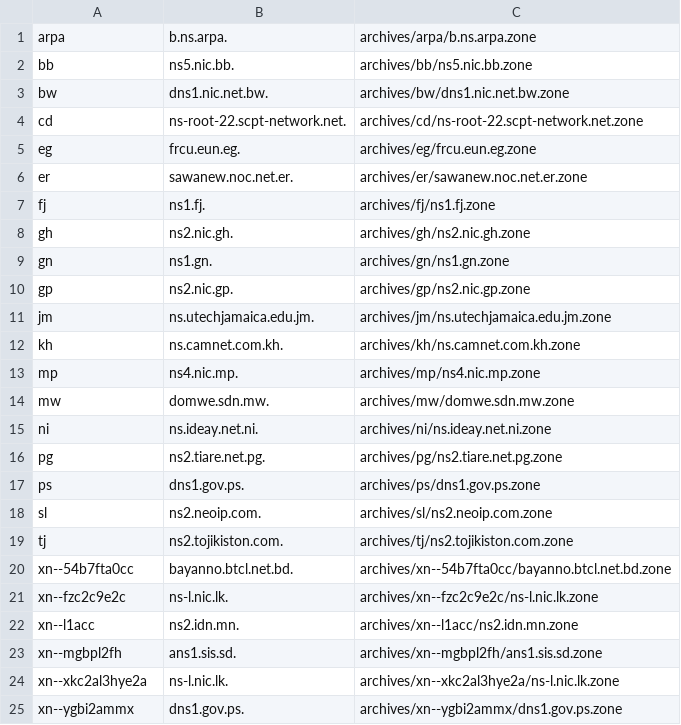
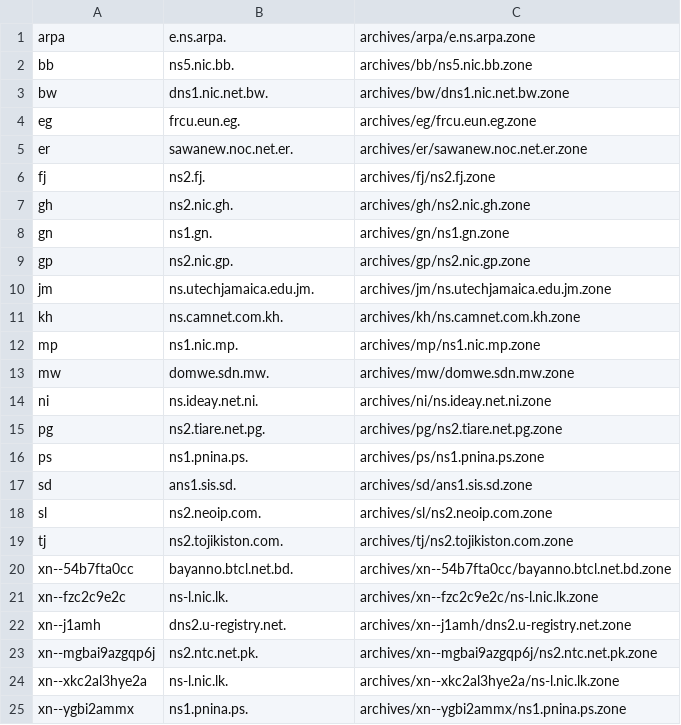
Before and after one commit to vuong2023/TLDR-2, a TSV file: transferable_zones.tsv, drawn as a sheet.

```diff
--- a/transferable_zones.tsv
+++ b/transferable_zones.tsv
@@ -1,8 +1,7 @@
-arpa	b.ns.arpa.	archives/arpa/b.ns.arpa.zone
+arpa	e.ns.arpa.	archives/arpa/e.ns.arpa.zone
 bb	ns5.nic.bb.	archives/bb/ns5.nic.bb.zone
 bw	dns1.nic.net.bw.	archives/bw/dns1.nic.net.bw.zone
-cd	ns-root-22.scpt-network.net.	archives/cd/ns-root-22.scpt-network.net.zone
 eg	frcu.eun.eg.	archives/eg/frcu.eun.eg.zone
 er	sawanew.noc.net.er.	archives/er/sawanew.noc.net.er.zone
-fj	ns1.fj.	archives/fj/ns1.fj.zone
+fj	ns2.fj.	archives/fj/ns2.fj.zone
 gh	ns2.nic.gh.	archives/gh/ns2.nic.gh.zone
@@ -12,3 +11,3 @@ jm	ns.utechjamaica.edu.jm.	archives/jm/ns.utechjamaica.edu.jm.zone
 kh	ns.camnet.com.kh.	archives/kh/ns.camnet.com.kh.zone
-mp	ns4.nic.mp.	archives/mp/ns4.nic.mp.zone
+mp	ns1.nic.mp.	archives/mp/ns1.nic.mp.zone
 mw	domwe.sdn.mw.	archives/mw/domwe.sdn.mw.zone
@@ -16,3 +15,4 @@ ni	ns.ideay.net.ni.	archives/ni/ns.ideay.net.ni.zone
 pg	ns2.tiare.net.pg.	archives/pg/ns2.tiare.net.pg.zone
-ps	dns1.gov.ps.	archives/ps/dns1.gov.ps.zone
+ps	ns1.pnina.ps.	archives/ps/ns1.pnina.ps.zone
+sd	ans1.sis.sd.	archives/sd/ans1.sis.sd.zone
 sl	ns2.neoip.com.	archives/sl/ns2.neoip.com.zone
@@ -21,5 +21,5 @@ xn--54b7fta0cc	bayanno.btcl.net.bd.	archives/xn--54b7fta0cc/bayanno.btcl.net.bd.
 xn--fzc2c9e2c	ns-l.nic.lk.	archives/xn--fzc2c9e2c/ns-l.nic.lk.zone
-xn--l1acc	ns2.idn.mn.	archives/xn--l1acc/ns2.idn.mn.zone
-xn--mgbpl2fh	ans1.sis.sd.	archives/xn--mgbpl2fh/ans1.sis.sd.zone
+xn--j1amh	dns2.u-registry.net.	archives/xn--j1amh/dns2.u-registry.net.zone
+xn--mgbai9azgqp6j	ns2.ntc.net.pk.	archives/xn--mgbai9azgqp6j/ns2.ntc.net.pk.zone
 xn--xkc2al3hye2a	ns-l.nic.lk.	archives/xn--xkc2al3hye2a/ns-l.nic.lk.zone
-xn--ygbi2ammx	dns1.gov.ps.	archives/xn--ygbi2ammx/dns1.gov.ps.zone
+xn--ygbi2ammx	ns1.pnina.ps.	archives/xn--ygbi2ammx/ns1.pnina.ps.zone
```
Also changed, not shown: 8 other files.
